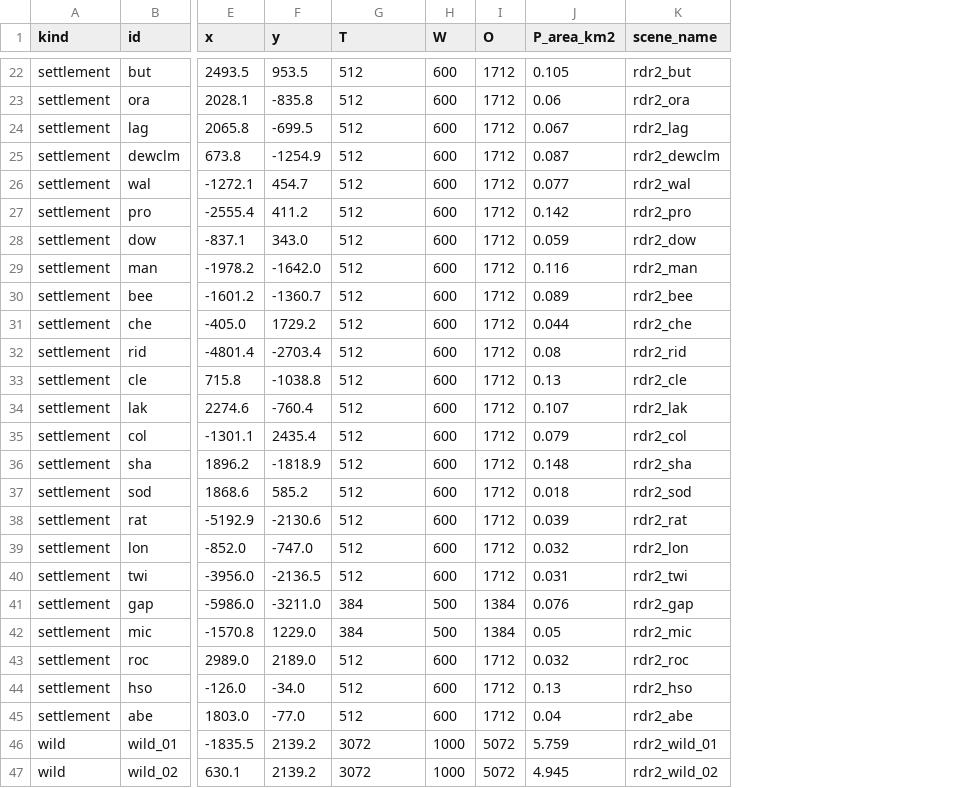
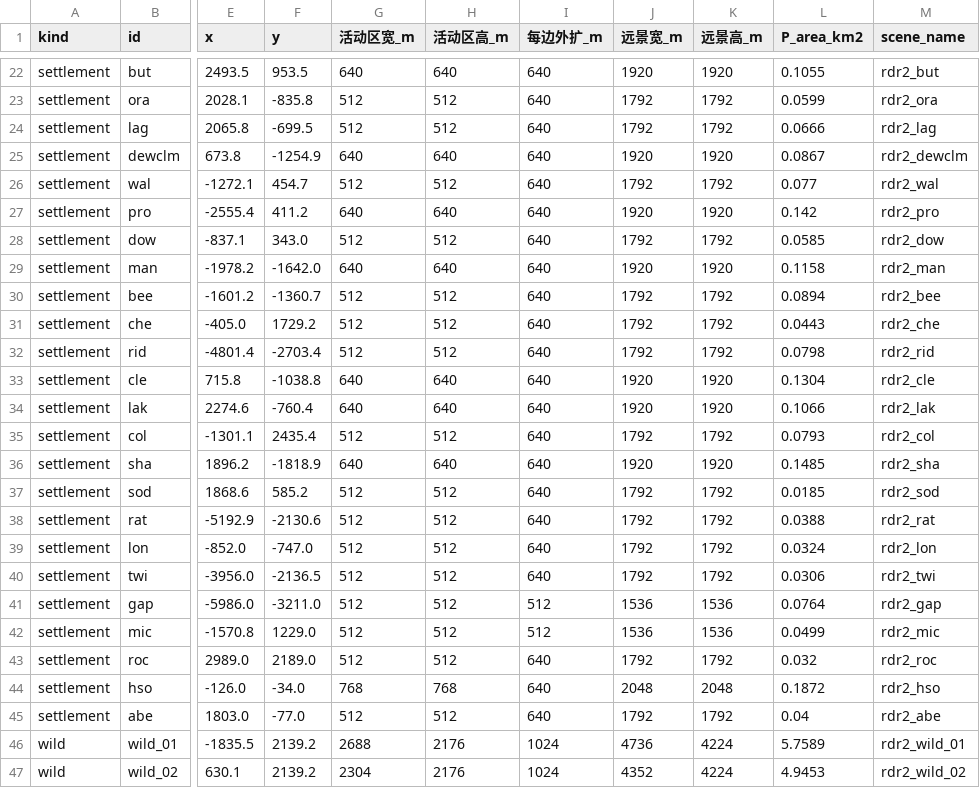
Before and after one commit to yaodongcheng/RDR2, a CSV file: Source/docs/世界与地编/scene_list.csv, drawn as a sheet; only a part is shown, gaps mark what is left out; removed rows and columns are numbered as before the commit, all else as after; the diff covers the shown part only; the diff names each change by its address in the sheet, - before the commit and + after, or states it on an @@ line.

```diff
--- a/Source/docs/世界与地编/scene_list.csv
+++ b/Source/docs/世界与地编/scene_list.csv
-column H (W), rows 22-47: 600 | 600 | 600 | 600 | 600 | 600 | 600 | 600 | 600 | 600 | 600 | 600 | 600 | 600 | 600 | 600 | 600 | 600 | 600 | 500 | 500 | 600 | 600 | 600 | 1000 | 1000
-column I (O), rows 22-47: 1712 | 1712 | 1712 | 1712 | 1712 | 1712 | 1712 | 1712 | 1712 | 1712 | 1712 | 1712 | 1712 | 1712 | 1712 | 1712 | 1712 | 1712 | 1712 | 1384 | 1384 | 1712 | 1712 | 1712 | 5072 | 5072
+column H (活动区高_m), rows 22-47: 640 | 512 | 512 | 640 | 512 | 640 | 512 | 640 | 512 | 512 | 512 | 640 | 640 | 512 | 640 | 512 | 512 | 512 | 512 | 512 | 512 | 512 | 768 | 512 | 2176 | 2176
+column I (每边外扩_m), rows 22-47: 640 | 640 | 640 | 640 | 640 | 640 | 640 | 640 | 640 | 640 | 640 | 640 | 640 | 640 | 640 | 640 | 640 | 640 | 640 | 512 | 512 | 640 | 640 | 640 | 1024 | 1024
+column J (远景宽_m), rows 22-47: 1920 | 1792 | 1792 | 1920 | 1792 | 1920 | 1792 | 1920 | 1792 | 1792 | 1792 | 1920 | 1920 | 1792 | 1920 | 1792 | 1792 | 1792 | 1792 | 1536 | 1536 | 1792 | 2048 | 1792 | 4736 | 4352
+column K (远景高_m), rows 22-47: 1920 | 1792 | 1792 | 1920 | 1792 | 1920 | 1792 | 1920 | 1792 | 1792 | 1792 | 1920 | 1920 | 1792 | 1920 | 1792 | 1792 | 1792 | 1792 | 1536 | 1536 | 1792 | 2048 | 1792 | 4224 | 4224
-G1: T
+G1: 活动区宽_m
-G22 (活动区宽_m): 512
+G22 (活动区宽_m): 640
-L22 (P_area_km2): 0.105
+L22 (P_area_km2): 0.1055
-L23 (P_area_km2): 0.06
+L23 (P_area_km2): 0.0599
-L24 (P_area_km2): 0.067
+L24 (P_area_km2): 0.0666
-G25 (活动区宽_m): 512
+G25 (活动区宽_m): 640
-L25 (P_area_km2): 0.087
+L25 (P_area_km2): 0.0867
-G27 (活动区宽_m): 512
+G27 (活动区宽_m): 640
-L28 (P_area_km2): 0.059
+L28 (P_area_km2): 0.0585
-G29 (活动区宽_m): 512
+G29 (活动区宽_m): 640
-L29 (P_area_km2): 0.116
+L29 (P_area_km2): 0.1158
-L30 (P_area_km2): 0.089
+L30 (P_area_km2): 0.0894
-L31 (P_area_km2): 0.044
+L31 (P_area_km2): 0.0443
-L32 (P_area_km2): 0.08
+L32 (P_area_km2): 0.0798
-G33:G34 (活动区宽_m): 512
+G33:G34 (活动区宽_m): 640
-L33 (P_area_km2): 0.13
+L33 (P_area_km2): 0.1304
-L34 (P_area_km2): 0.107
+L34 (P_area_km2): 0.1066
-L35 (P_area_km2): 0.079
+L35 (P_area_km2): 0.0793
-G36 (活动区宽_m): 512
+G36 (活动区宽_m): 640
-L36 (P_area_km2): 0.148
+L36 (P_area_km2): 0.1485
-L37 (P_area_km2): 0.018
+L37 (P_area_km2): 0.0185
-L38 (P_area_km2): 0.039
+L38 (P_area_km2): 0.0388
-L39 (P_area_km2): 0.032
+L39 (P_area_km2): 0.0324
-L40 (P_area_km2): 0.031
+L40 (P_area_km2): 0.0306
-G41:G42 (活动区宽_m): 384
+G41:G42 (活动区宽_m): 512
-L41 (P_area_km2): 0.076
+L41 (P_area_km2): 0.0764
-L42 (P_area_km2): 0.05
+L42 (P_area_km2): 0.0499
-G44 (活动区宽_m): 512
+G44 (活动区宽_m): 768
-L44 (P_area_km2): 0.13
+L44 (P_area_km2): 0.1872
-G46 (活动区宽_m): 3072
+G46 (活动区宽_m): 2688
-L46 (P_area_km2): 5.759
+L46 (P_area_km2): 5.7589
-G47 (活动区宽_m): 3072
+G47 (活动区宽_m): 2304
-L47 (P_area_km2): 4.945
+L47 (P_area_km2): 4.9453
```
Also changed, not shown: 47 edited cells elsewhere in this file, 25 other files.
